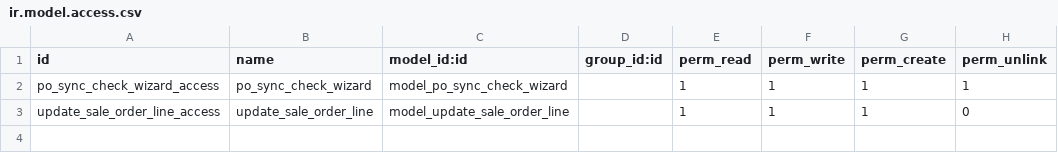
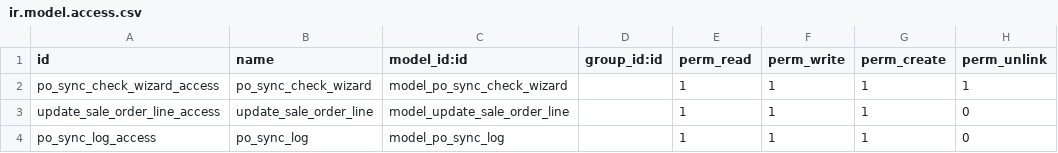
Before and after one commit to sasanklucky/UPDATED_ODOO_PROJECTS, a CSV file: purchase_order_sync_apis/security/ir.model.access.csv, drawn as a sheet; the diff names each change by its address in the sheet, - before the commit and + after, or states it on an @@ line.

Commit message:
Purchase order Changes

```diff
--- a/purchase_order_sync_apis/security/ir.model.access.csv
+++ b/purchase_order_sync_apis/security/ir.model.access.csv
+row 4: po_sync_log_access | po_sync_log | model_po_sync_log |  | 1 | 1 | 1 | 0
```
Also changed, not shown: 6 other files.
